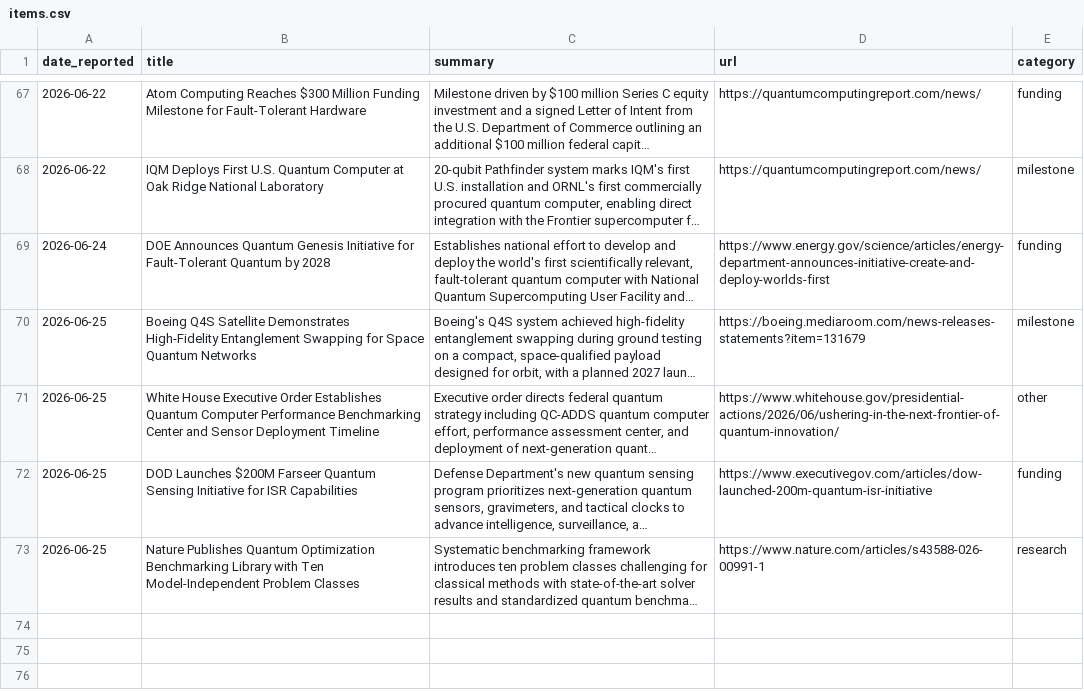
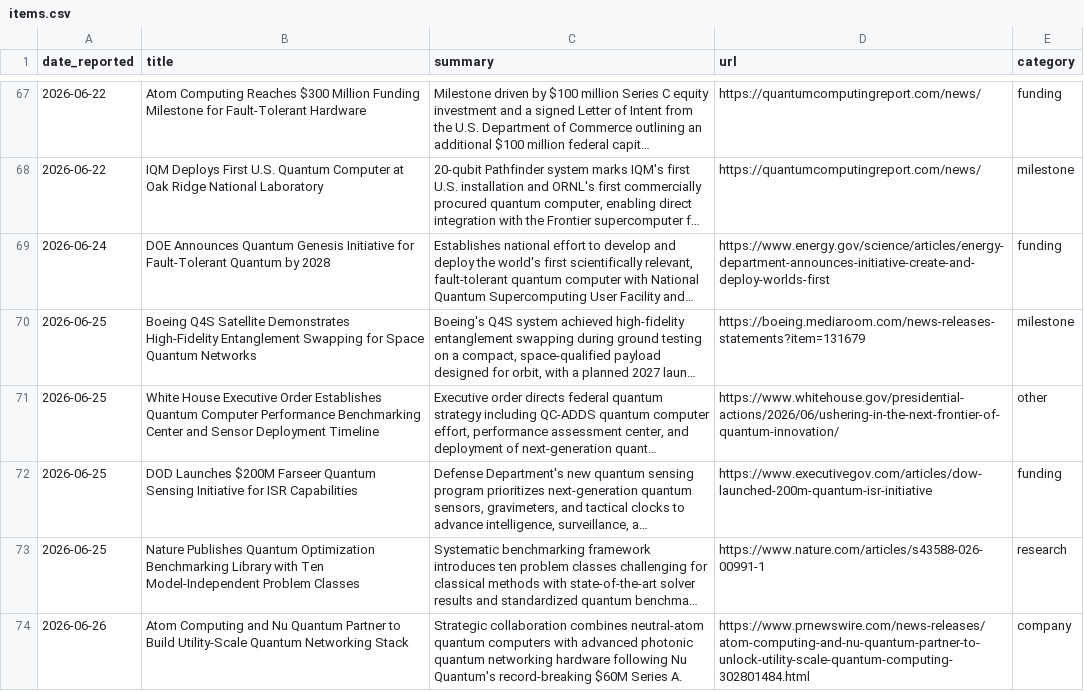
Before and after one commit to ryonatan1-afk/quantom-digest, a CSV file: items.csv, drawn as a sheet; only a part is shown, gaps mark what is left out; long unchanged cells end in …; the diff names each change by its address in the sheet, - before the commit and + after, or states it on an @@ line.

```diff
--- a/items.csv
+++ b/items.csv
+row 74: 2026-06-26 | Atom Computing and Nu Quantum Partner to Build Utility-Scale Quantum Networking Stack | Strategic collaboration combines neutral-atom quantum computers with advanced photonic quantum networking hardware following Nu Quantum's record-breaking $60M Series A. | https://www.prnewswire.com/news-releases/atom-computing-and-nu-quantum-partner-to-unlock-utility-scale-quantum-computing-302801484.html | company
```
